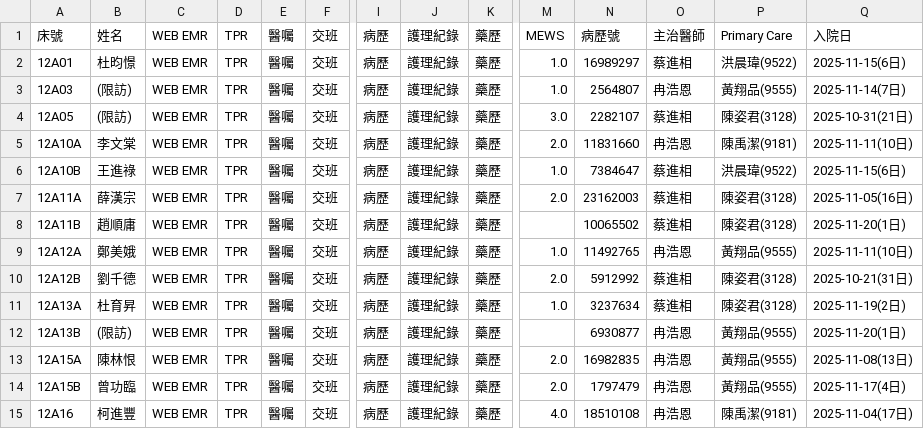
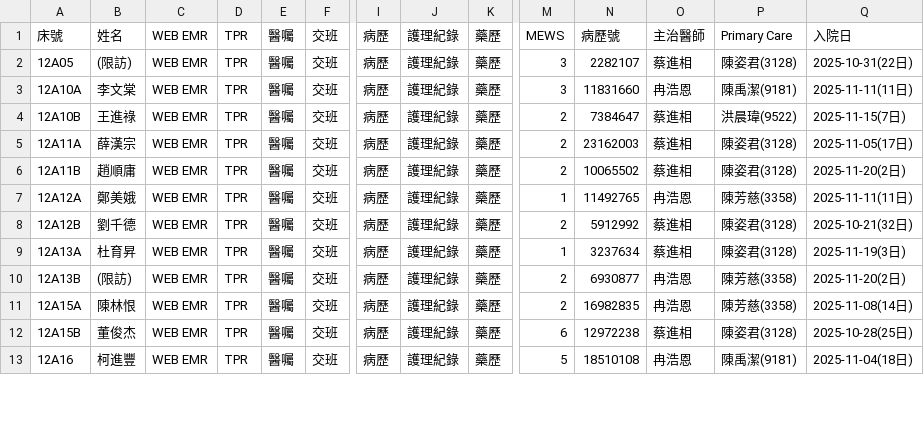
Before and after one commit to 2510aaae4/12A-dashboard, a CSV file: 12A_patient_list_selenium.csv, drawn as a sheet; only a part is shown, gaps mark what is left out; removed rows and columns are numbered as before the commit, all else as after; rows hold the shown columns only; the diff covers the shown part only; the diff names each change by its address in the sheet, - before the commit and + after, or states it on an @@ line.

Commit message:
Automated update of patient list on 2025/11/21 週五 15:00:24.72

```diff
--- a/12A_patient_list_selenium.csv
+++ b/12A_patient_list_selenium.csv
-row 2: 12A01 | 杜昀憬 | WEB EMR | TPR | 醫囑 | 交班 | 病歷 | 護理紀錄 | 藥歷 | 1.0 | 16989297 | 蔡進相 | 洪晨瑋(9522) | 2025-11-15(6日)
-row 3: 12A03 | (限訪) | WEB EMR | TPR | 醫囑 | 交班 | 病歷 | 護理紀錄 | 藥歷 | 1.0 | 2564807 | 冉浩恩 | 黃翔品(9555) | 2025-11-14(7日)
-M2: 3.0
+M2: 3
-Q2: 2025-10-31(21日)
+Q2: 2025-10-31(22日)
-M3: 2.0
+M3: 3
-Q3: 2025-11-11(10日)
+Q3: 2025-11-11(11日)
-M4: 1.0
+M4: 2
-Q4: 2025-11-15(6日)
+Q4: 2025-11-15(7日)
-M5: 2.0
+M5: 2
-Q5: 2025-11-05(16日)
+Q5: 2025-11-05(17日)
-M6: (empty)
+M6: 2
-Q6: 2025-11-20(1日)
+Q6: 2025-11-20(2日)
-M7: 1.0
+M7: 1
-P7: 黃翔品(9555)
+P7: 陳芳慈(3358)
-Q7: 2025-11-11(10日)
+Q7: 2025-11-11(11日)
-M8: 2.0
+M8: 2
-Q8: 2025-10-21(31日)
+Q8: 2025-10-21(32日)
-M9: 1.0
+M9: 1
-Q9: 2025-11-19(2日)
+Q9: 2025-11-19(3日)
-M10: (empty)
+M10: 2
-P10:P11: 黃翔品(9555)
+P10:P11: 陳芳慈(3358)
-Q10: 2025-11-20(1日)
+Q10: 2025-11-20(2日)
-M11: 2.0
+M11: 2
-Q11: 2025-11-08(13日)
+Q11: 2025-11-08(14日)
-B12: 曾功臨
+B12: 董俊杰
-M12: 2.0
+M12: 6
-N12: 1797479
+N12: 12972238
-O12: 冉浩恩
+O12: 蔡進相
-P12: 黃翔品(9555)
+P12: 陳姿君(3128)
-Q12: 2025-11-17(4日)
+Q12: 2025-10-28(25日)
-M13: 4.0
+M13: 5
-Q13: 2025-11-04(17日)
+Q13: 2025-11-04(18日)
```
Also changed, not shown: 3 removed rows and 16 edited cells elsewhere in this file.
